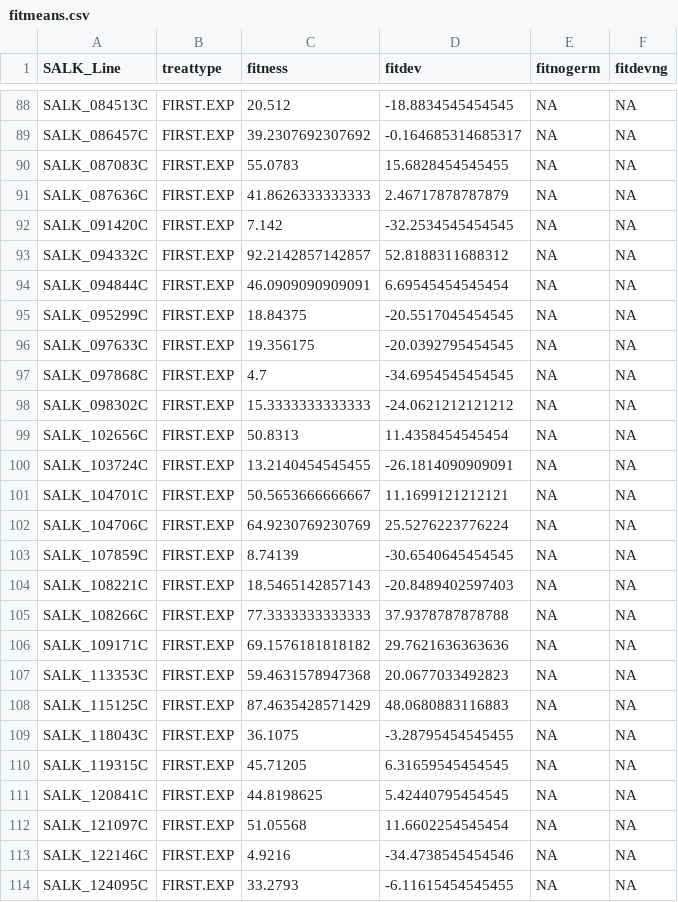
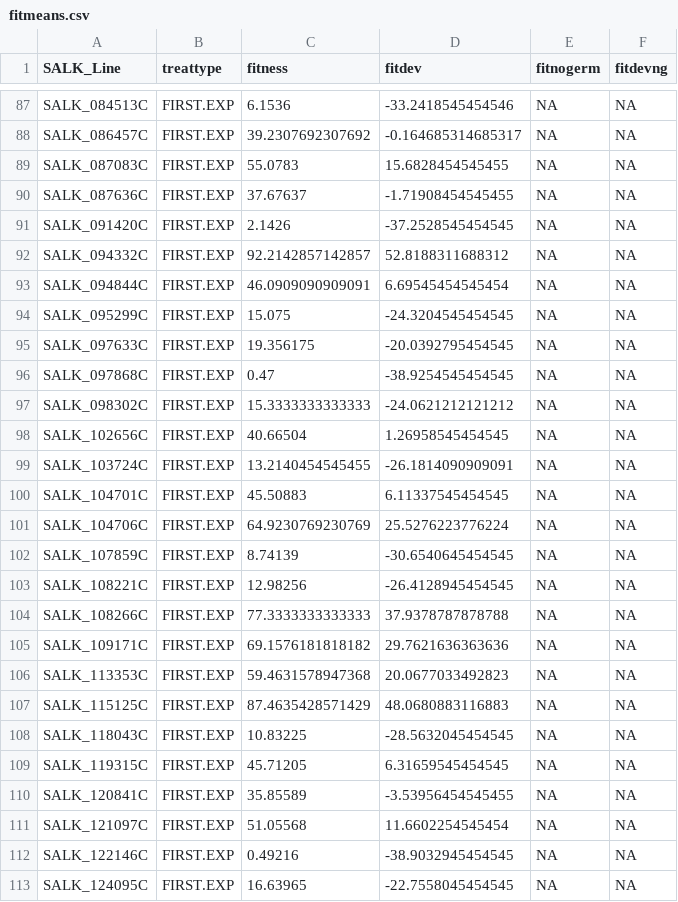
Before and after one commit to stranda/arabpaper1, a CSV file: csvinputs/fitmeans.csv, drawn as a sheet; only a part is shown, gaps mark what is left out; the diff covers the shown part only.

```diff
--- a/csvinputs/fitmeans.csv
+++ b/csvinputs/fitmeans.csv
@@ -88,18 +87,18 @@
-"SALK_084513C","FIRST.EXP",20.512,-18.8834545454545,NA,NA
+"SALK_084513C","FIRST.EXP",6.1536,-33.2418545454546,NA,NA
 "SALK_086457C","FIRST.EXP",39.2307692307692,-0.164685314685317,NA,NA
 "SALK_087083C","FIRST.EXP",55.0783,15.6828454545455,NA,NA
-"SALK_087636C","FIRST.EXP",41.8626333333333,2.46717878787879,NA,NA
-"SALK_091420C","FIRST.EXP",7.142,-32.2534545454545,NA,NA
+"SALK_087636C","FIRST.EXP",37.67637,-1.71908454545455,NA,NA
+"SALK_091420C","FIRST.EXP",2.1426,-37.2528545454545,NA,NA
 "SALK_094332C","FIRST.EXP",92.2142857142857,52.8188311688312,NA,NA
 "SALK_094844C","FIRST.EXP",46.0909090909091,6.69545454545454,NA,NA
-"SALK_095299C","FIRST.EXP",18.84375,-20.5517045454545,NA,NA
+"SALK_095299C","FIRST.EXP",15.075,-24.3204545454545,NA,NA
 "SALK_097633C","FIRST.EXP",19.356175,-20.0392795454545,NA,NA
-"SALK_097868C","FIRST.EXP",4.7,-34.6954545454545,NA,NA
+"SALK_097868C","FIRST.EXP",0.47,-38.9254545454545,NA,NA
 "SALK_098302C","FIRST.EXP",15.3333333333333,-24.0621212121212,NA,NA
-"SALK_102656C","FIRST.EXP",50.8313,11.4358454545454,NA,NA
+"SALK_102656C","FIRST.EXP",40.66504,1.26958545454545,NA,NA
 "SALK_103724C","FIRST.EXP",13.2140454545455,-26.1814090909091,NA,NA
-"SALK_104701C","FIRST.EXP",50.5653666666667,11.1699121212121,NA,NA
+"SALK_104701C","FIRST.EXP",45.50883,6.11337545454545,NA,NA
 "SALK_104706C","FIRST.EXP",64.9230769230769,25.5276223776224,NA,NA
 "SALK_107859C","FIRST.EXP",8.74139,-30.6540645454545,NA,NA
-"SALK_108221C","FIRST.EXP",18.5465142857143,-20.8489402597403,NA,NA
+"SALK_108221C","FIRST.EXP",12.98256,-26.4128945454545,NA,NA
 "SALK_108266C","FIRST.EXP",77.3333333333333,37.9378787878788,NA,NA
@@ -108,7 +107,7 @@
 "SALK_115125C","FIRST.EXP",87.4635428571429,48.0680883116883,NA,NA
-"SALK_118043C","FIRST.EXP",36.1075,-3.28795454545455,NA,NA
+"SALK_118043C","FIRST.EXP",10.83225,-28.5632045454545,NA,NA
 "SALK_119315C","FIRST.EXP",45.71205,6.31659545454545,NA,NA
-"SALK_120841C","FIRST.EXP",44.8198625,5.42440795454545,NA,NA
+"SALK_120841C","FIRST.EXP",35.85589,-3.53956454545455,NA,NA
 "SALK_121097C","FIRST.EXP",51.05568,11.6602254545454,NA,NA
-"SALK_122146C","FIRST.EXP",4.9216,-34.4738545454546,NA,NA
-"SALK_124095C","FIRST.EXP",33.2793,-6.11615454545455,NA,NA
+"SALK_122146C","FIRST.EXP",0.49216,-38.9032945454545,NA,NA
+"SALK_124095C","FIRST.EXP",16.63965,-22.7558045454545,NA,NA
```
Also changed, not shown: 1 removed row and 94 edited cells elsewhere in this file, csvinputs/genes-surveyed.csv, 6 other files.
